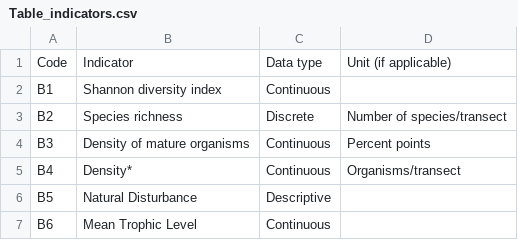
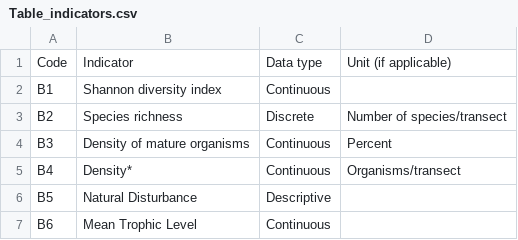
Before and after one commit to jcvdav/MAREAmanuscript, a CSV file: Tables/Table_indicators.csv, drawn as a sheet; only a part is shown.

Commit message:
Resolved issues with table 2

```diff
--- a/Tables/Table_indicators.csv
+++ b/Tables/Table_indicators.csv
@@ -3,3 +3,3 @@ B1,Shannon diversity index,Continuous,
 B2,Species richness,Discrete,Number of species/transect
-B3,Density of mature organisms,Continuous,Percent points
+B3,Density of mature organisms,Continuous,Percent
 B4,Density*,Continuous,Organisms/transect
```
